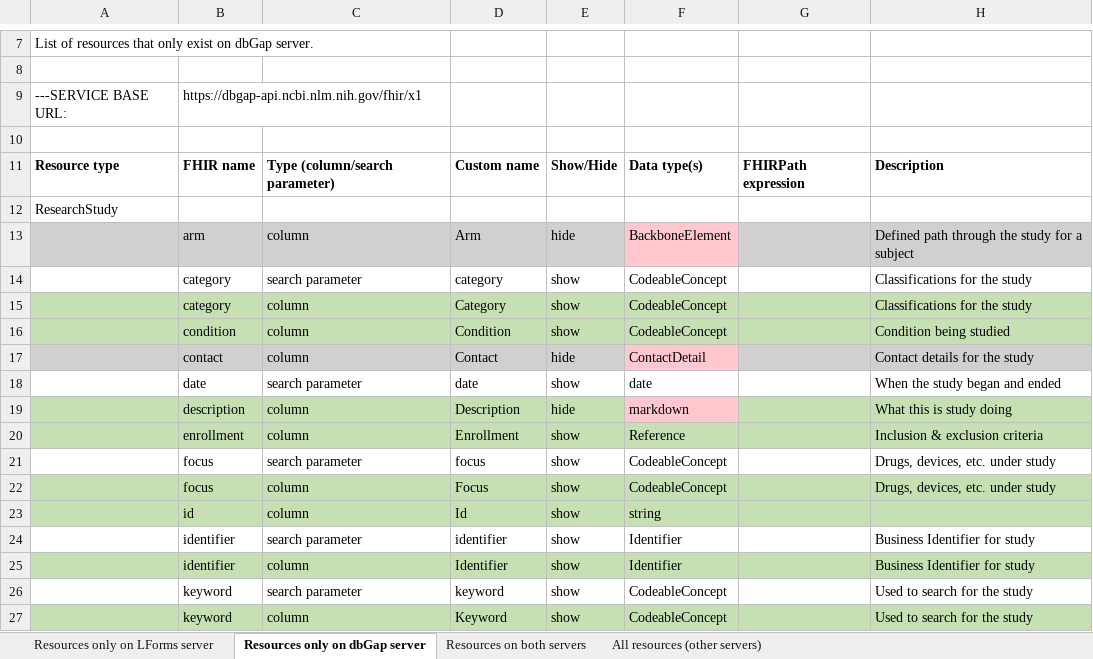
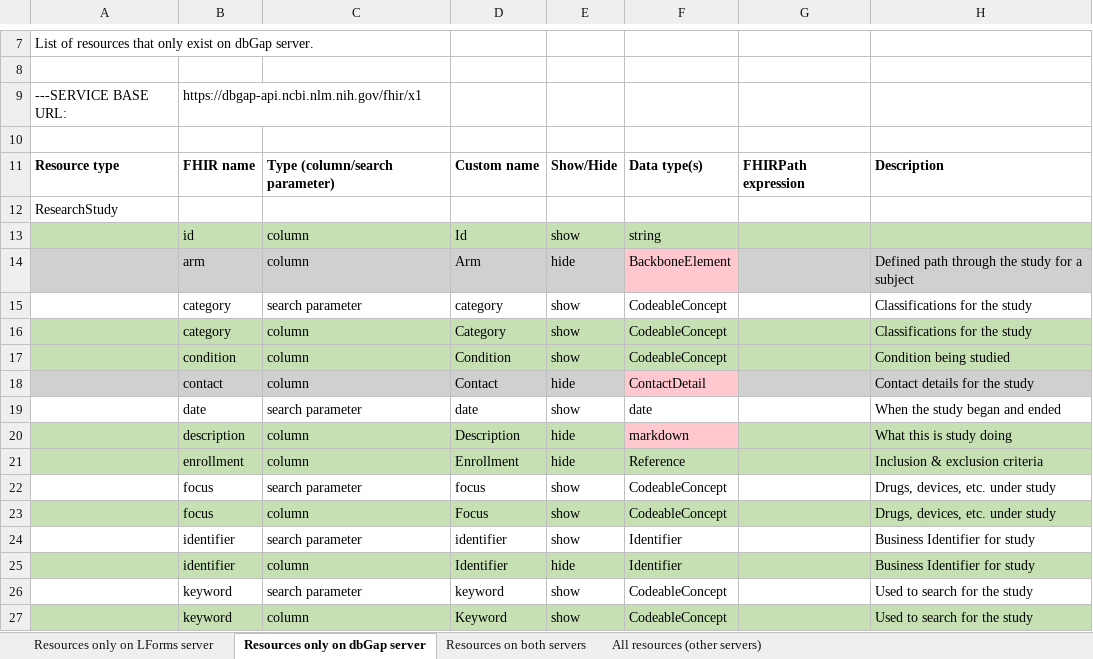
Before and after one commit to LHNCBC/research-data-finder, an Excel workbook: src/conf/xlsx/column-and-parameter-descriptions.xlsx, sheet Resources only on dbGap server, drawn as a sheet; only a part is shown, gaps mark what is left out; values as stored, in another font and other column widths than the file's, no borders; addresses are those after the commit; the diff names each change by its address in the sheet, - before the commit and + after, or states it on an @@ line.

Commit message:
Small changes to ResearchStudy column descriptions
LF-1896

```diff
--- a/src/conf/xlsx/column-and-parameter-descriptions.xlsx (sheet Resources only on dbGap server)
+++ b/src/conf/xlsx/column-and-parameter-descriptions.xlsx (sheet Resources only on dbGap server)
@@ row 23 moved to row 13: id @@
-E21: show
+E21: hide
-E25: show
+E25: hide
```
Also changed, not shown: 1 other file.
